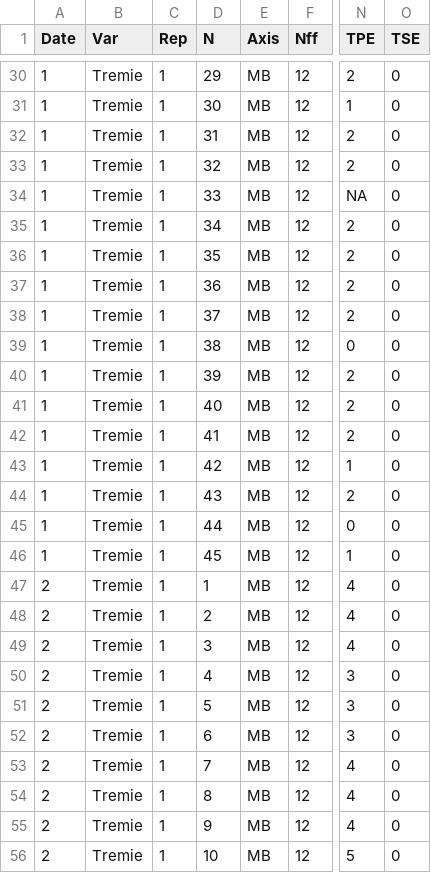
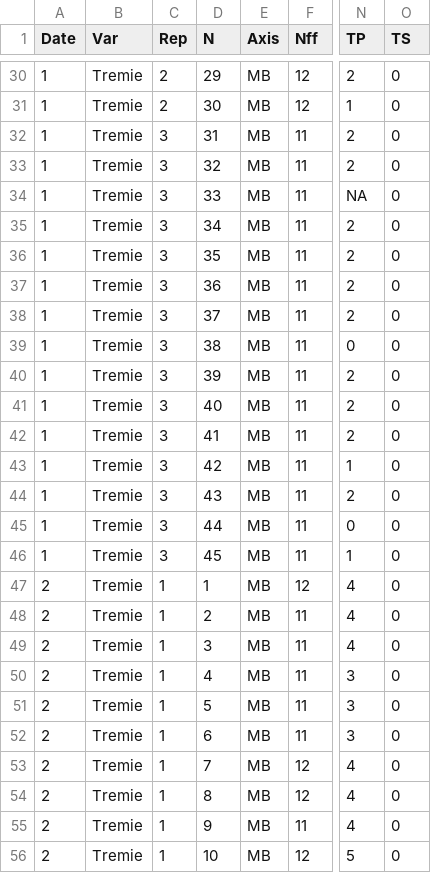
Before and after one commit to openalea-incubator/echap, a CSV file: echap/src/alinea/echap/share/data/Tillering_data_Tremie_2012_2013.csv, drawn as a sheet; only a part is shown, gaps mark what is left out; the diff covers the shown part only; the diff names each change by its address in the sheet, - before the commit and + after, or states it on an @@ line.

```diff
--- a/echap/src/alinea/echap/share/data/Tillering_data_Tremie_2012_2013.csv
+++ b/echap/src/alinea/echap/share/data/Tillering_data_Tremie_2012_2013.csv
-N1: TPE
+N1: TP
-O1: TSE
+O1: TS
-C30:C31 (Rep): 1
+C30:C31 (Rep): 2
-C32:C46 (Rep): 1
+C32:C46 (Rep): 3
-F32:F46 (Nff): 12
+F32:F46 (Nff): 11
-F48:F52 (Nff): 12
+F48:F52 (Nff): 11
-F55 (Nff): 12
+F55 (Nff): 11
```
Also changed, not shown: 86 edited cells elsewhere in this file, 1 other file.
